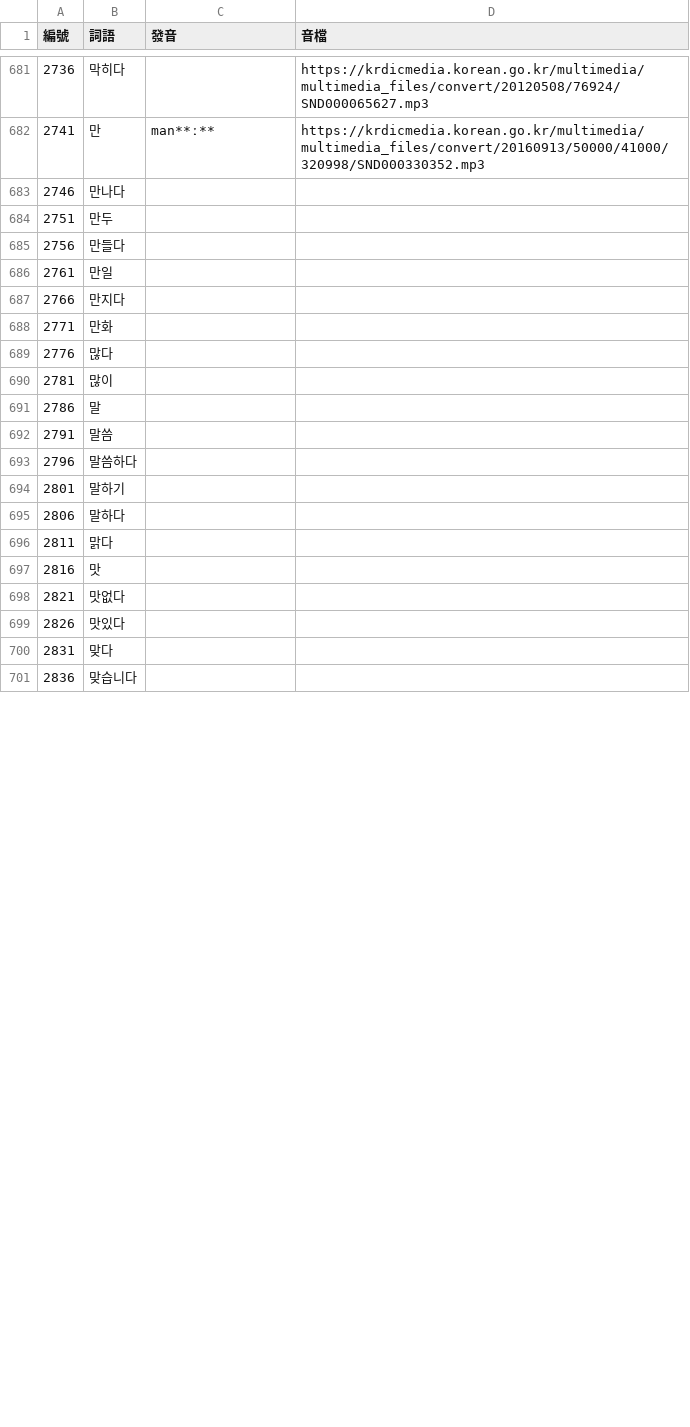
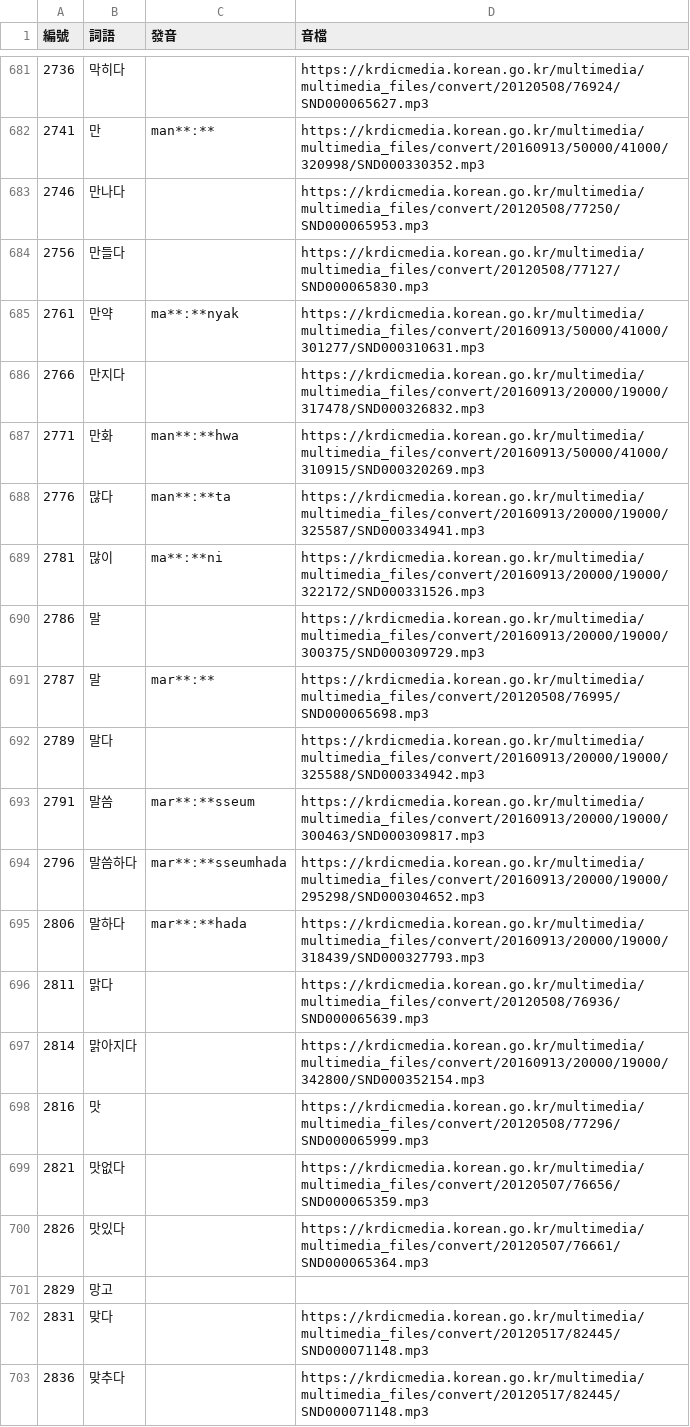
Before and after one commit to haiangdict/HLDKor, a CSV file: data/KOR-Lemmata.csv, drawn as a sheet; only a part is shown, gaps mark what is left out; the diff covers the shown part only.

```diff
--- a/data/KOR-Lemmata.csv
+++ b/data/KOR-Lemmata.csv
@@ -682,20 +682,22 @@
 2741,만,man**ː**,https://krdicmedia.korean.go.kr/multimedia/multimedia_files/convert/20160913/50000/41000/320998/SND000330352.mp3
-2746,만나다,,
-2751,만두,,
-2756,만들다,,
-2761,만일,,
-2766,만지다,,
-2771,만화,,
-2776,많다,,
-2781,많이,,
-2786,말,,
-2791,말씀,,
-2796,말씀하다,,
-2801,말하기,,
-2806,말하다,,
-2811,맑다,,
-2816,맛,,
-2821,맛없다,,
-2826,맛있다,,
-2831,맞다,,
-2836,맞습니다,,
+2746,만나다,,https://krdicmedia.korean.go.kr/multimedia/multimedia_files/convert/20120508/77250/SND000065953.mp3
+2756,만들다,,https://krdicmedia.korean.go.kr/multimedia/multimedia_files/convert/20120508/77127/SND000065830.mp3
+2761,만약,ma**ː**nyak,https://krdicmedia.korean.go.kr/multimedia/multimedia_files/convert/20160913/50000/41000/301277/SND000310631.mp3
+2766,만지다,,https://krdicmedia.korean.go.kr/multimedia/multimedia_files/convert/20160913/20000/19000/317478/SND000326832.mp3
+2771,만화,man**ː**hwa,https://krdicmedia.korean.go.kr/multimedia/multimedia_files/convert/20160913/50000/41000/310915/SND000320269.mp3
+2776,많다,man**ː**ta,https://krdicmedia.korean.go.kr/multimedia/multimedia_files/convert/20160913/20000/19000/325587/SND000334941.mp3
+2781,많이,ma**ː**ni,https://krdicmedia.korean.go.kr/multimedia/multimedia_files/convert/20160913/20000/19000/322172/SND000331526.mp3
+2786,말,,https://krdicmedia.korean.go.kr/multimedia/multimedia_files/convert/20160913/20000/19000/300375/SND000309729.mp3
+2787,말,mar**ː**,https://krdicmedia.korean.go.kr/multimedia/multimedia_files/convert/20120508/76995/SND000065698.mp3
+2789,말다 ,,https://krdicmedia.korean.go.kr/multimedia/multimedia_files/convert/20160913/20000/19000/325588/SND000334942.mp3
+2791,말씀,mar**ː**sseum,https://krdicmedia.korean.go.kr/multimedia/multimedia_files/convert/20160913/20000/19000/300463/SND000309817.mp3
+2796,말씀하다,mar**ː**sseumhada,https://krdicmedia.korean.go.kr/multimedia/multimedia_files/convert/20160913/20000/19000/295298/SND000304652.mp3
+2806,말하다,mar**ː**hada,https://krdicmedia.korean.go.kr/multimedia/multimedia_files/convert/20160913/20000/19000/318439/SND000327793.mp3
+2811,맑다,,https://krdicmedia.korean.go.kr/multimedia/multimedia_files/convert/20120508/76936/SND000065639.mp3
+2814,맑아지다,,https://krdicmedia.korean.go.kr/multimedia/multimedia_files/convert/20160913/20000/19000/342800/SND000352154.mp3
+2816,맛,,https://krdicmedia.korean.go.kr/multimedia/multimedia_files/convert/20120508/77296/SND000065999.mp3
+2821,맛없다,,https://krdicmedia.korean.go.kr/multimedia/multimedia_files/convert/20120507/76656/SND000065359.mp3
+2826,맛있다,,https://krdicmedia.korean.go.kr/multimedia/multimedia_files/convert/20120507/76661/SND000065364.mp3
+2829,망고,,
+2831,맞다,,https://krdicmedia.korean.go.kr/multimedia/multimedia_files/convert/20120517/82445/SND000071148.mp3
+2836,맞추다,,https://krdicmedia.korean.go.kr/multimedia/multimedia_files/convert/20120517/82445/SND000071148.mp3
```
Also changed, not shown: 4 added rows, 3 removed rows and 12 edited cells elsewhere in this file, data/HLD-Etymology.csv, data/KOR-Senses.csv, 1 other file.
